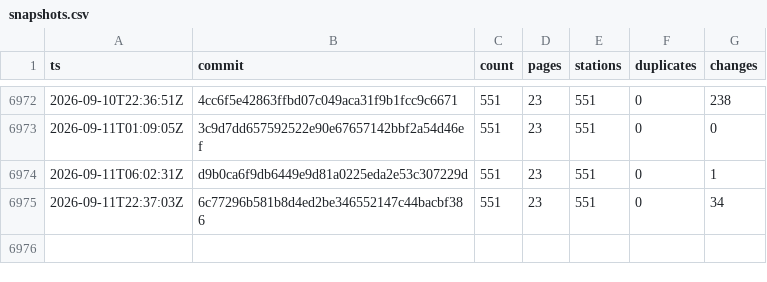
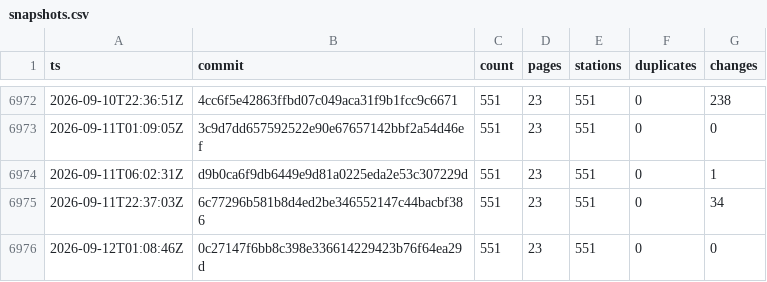
Before and after one commit to stefanb/goriva-data, a CSV file: history/snapshots.csv, drawn as a sheet; only a part is shown, gaps mark what is left out.

```diff
--- a/history/snapshots.csv
+++ b/history/snapshots.csv
@@ -6975 +6975,2 @@ ts,commit,count,pages,stations,duplicates,changes
 2026-09-11T22:37:03Z,6c77296b581b8d4ed2be346552147c44bacbf386,551,23,551,0,34
+2026-09-12T01:08:46Z,0c27147f6bb8c398e336614229423b76f64ea29d,551,23,551,0,0
```
Also changed, not shown: 2 other files.
